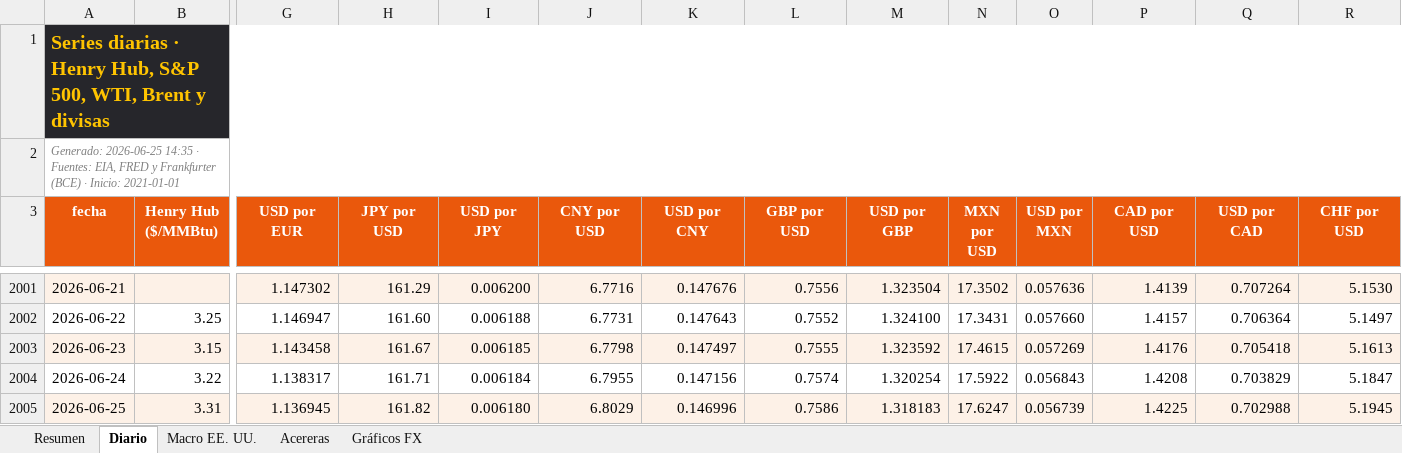
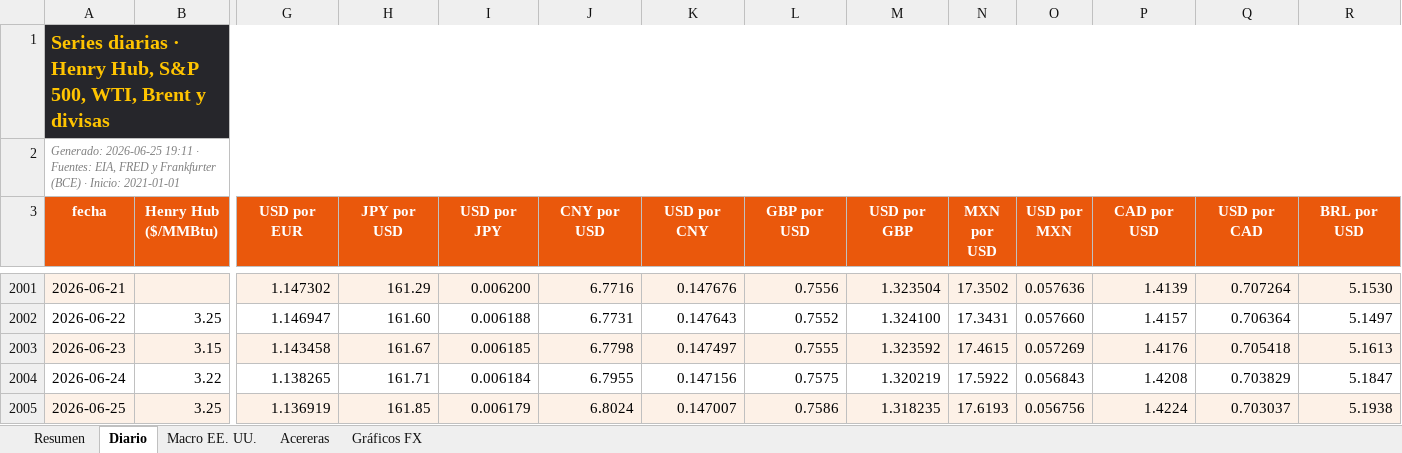
Before and after one commit to benjany2011-sys/Indicators, an Excel workbook: resultados/mercados_reciente.xlsx, sheet Diario, drawn as a sheet; only a part is shown, gaps mark what is left out; values as stored, in another font and other column widths than the file's, no borders; charts and pictures not drawn; the diff covers the shown part only; the diff names each change by its address in the sheet, - before the commit and + after, or states it on an @@ line.

```diff
--- a/resultados/mercados_reciente.xlsx (sheet Diario)
+++ b/resultados/mercados_reciente.xlsx (sheet Diario)
-A2 (fecha): Generado: 2026-06-25 14:35 · Fuentes:…
+A2 (fecha): Generado: 2026-06-25 19:11 · Fuentes:…
-R3: CHF por USD
+R3: BRL por USD
-G2004 (USD por EUR): 1.138317
+G2004 (USD por EUR): 1.138265
-L2004 (GBP por USD): 0.7574
+L2004 (GBP por USD): 0.7575
-M2004 (USD por GBP): 1.320254
+M2004 (USD por GBP): 1.320219
-B2005 (Henry Hub ($/MMBtu)): 3.31
+B2005 (Henry Hub ($/MMBtu)): 3.25
-G2005 (USD por EUR): 1.136945
+G2005 (USD por EUR): 1.136919
-H2005 (JPY por USD): 161.82
+H2005 (JPY por USD): 161.85
-I2005 (USD por JPY): 0.006180
+I2005 (USD por JPY): 0.006179
-J2005 (CNY por USD): 6.8029
+J2005 (CNY por USD): 6.8024
-K2005 (USD por CNY): 0.146996
+K2005 (USD por CNY): 0.147007
-M2005 (USD por GBP): 1.318183
+M2005 (USD por GBP): 1.318235
-N2005 (MXN por USD): 17.6247
+N2005 (MXN por USD): 17.6193
-O2005 (USD por MXN): 0.056739
+O2005 (USD por MXN): 0.056756
-P2005 (CAD por USD): 1.4225
+P2005 (CAD por USD): 1.4224
-Q2005 (USD por CAD): 0.702988
+Q2005 (USD por CAD): 0.703037
-R2005 (BRL por USD): 5.1945
+R2005 (BRL por USD): 5.1938
```
Also changed, not shown: 8 edited cells elsewhere in this sheet, sheet Resumen, sheet Acereras, sheet Macro EE. UU., charts or pictures, resultados/mercados_2026-06-25.xlsx, 6 other files.
